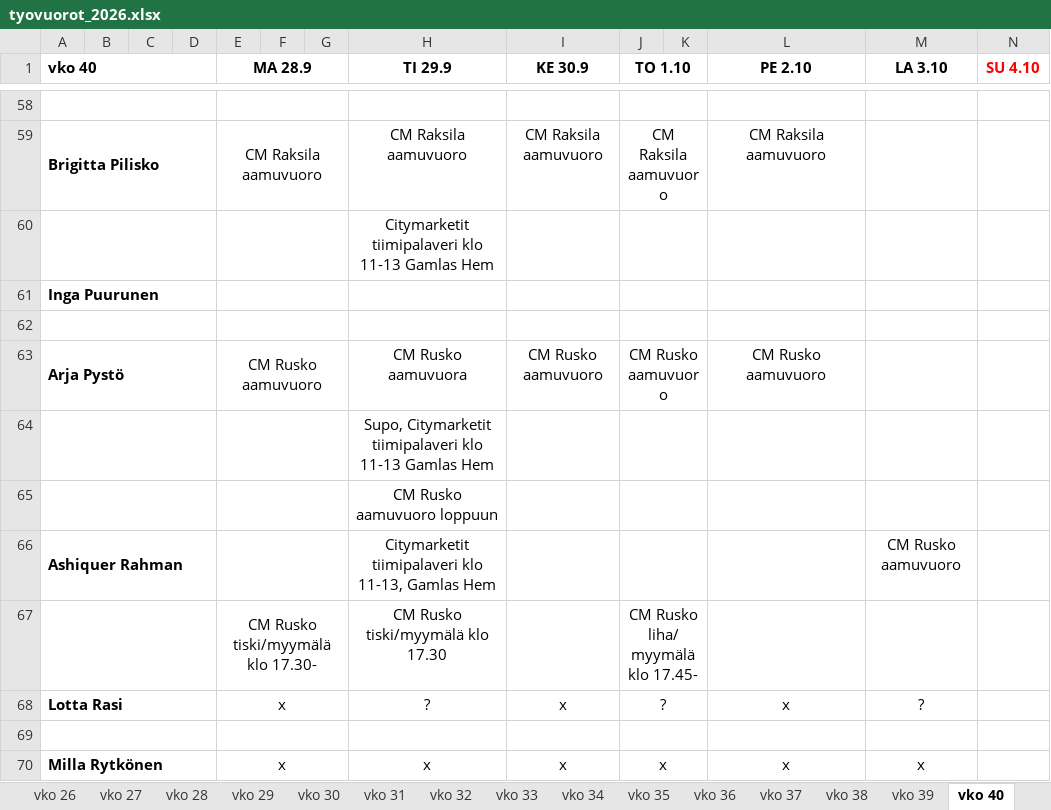
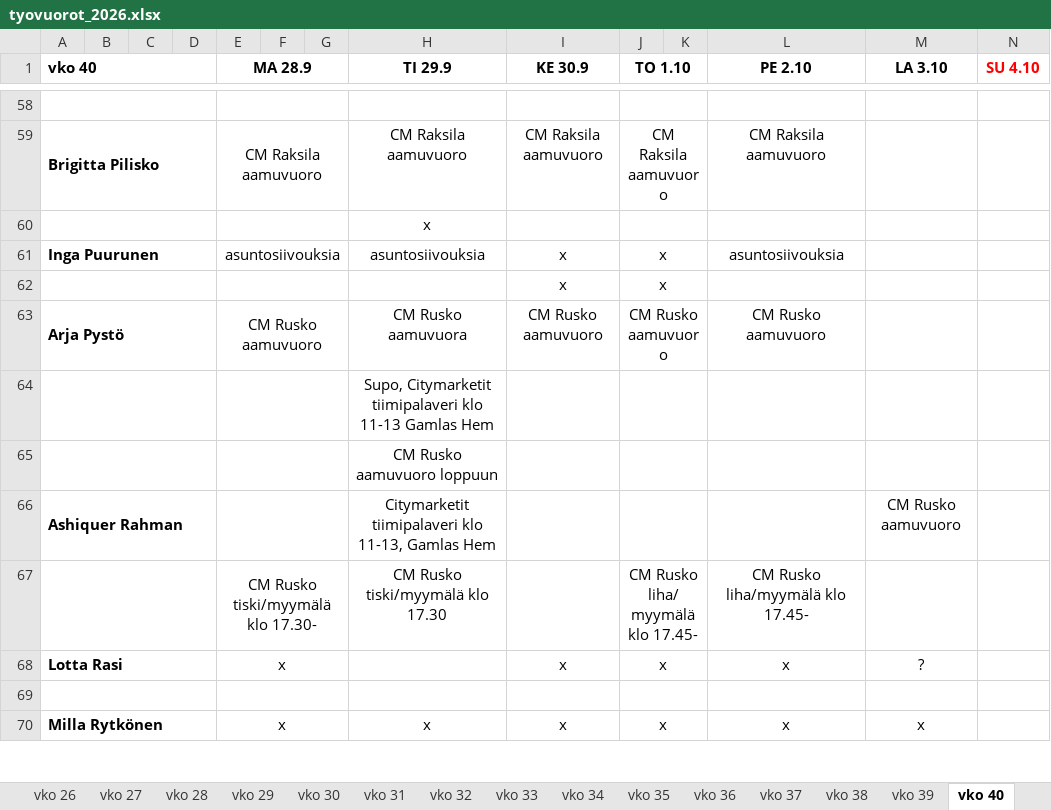
Before and after one commit to sol-droid-nik/Calendars, an Excel workbook: data/tyovuorot_2026.xlsx, sheet vko 40, drawn as a sheet; only a part is shown, gaps mark what is left out; values as stored, in another font and other column widths than the file's, no borders; removed rows and columns are numbered as before the commit, all else as after; the diff covers the shown part only; the diff names each change by its address in the sheet, - before the commit and + after, or states it on an @@ line.

```diff
--- a/data/tyovuorot_2026.xlsx (sheet vko 40)
+++ b/data/tyovuorot_2026.xlsx (sheet vko 40)
-H60 (TI 29.9): Citymarketit tiimipalaveri klo 11-13 Gamlas Hem
+H60 (TI 29.9): x
-row 61: Inga Puurunen
-row 61: (empty)
+row 61: Inga Puurunen |  |  |  | asuntosiivouksia |  |  | asuntosiivouksia | x | x |  | asuntosiivouksia
+row 62:  |  |  |  |  |  |  |  | x | x
-L67 (PE 2.10): (empty)
+L67 (PE 2.10): CM Rusko liha/myymälä klo 17.45-
-H68 (TI 29.9): ?
+H68 (TI 29.9): (empty)
-J68 (TO 1.10): ?
+J68 (TO 1.10): x
```
Also changed, not shown: 7 added rows, 7 removed rows, 30 edited cells and cell formats elsewhere in this sheet, sheet vko 39, other sheet tabs.
